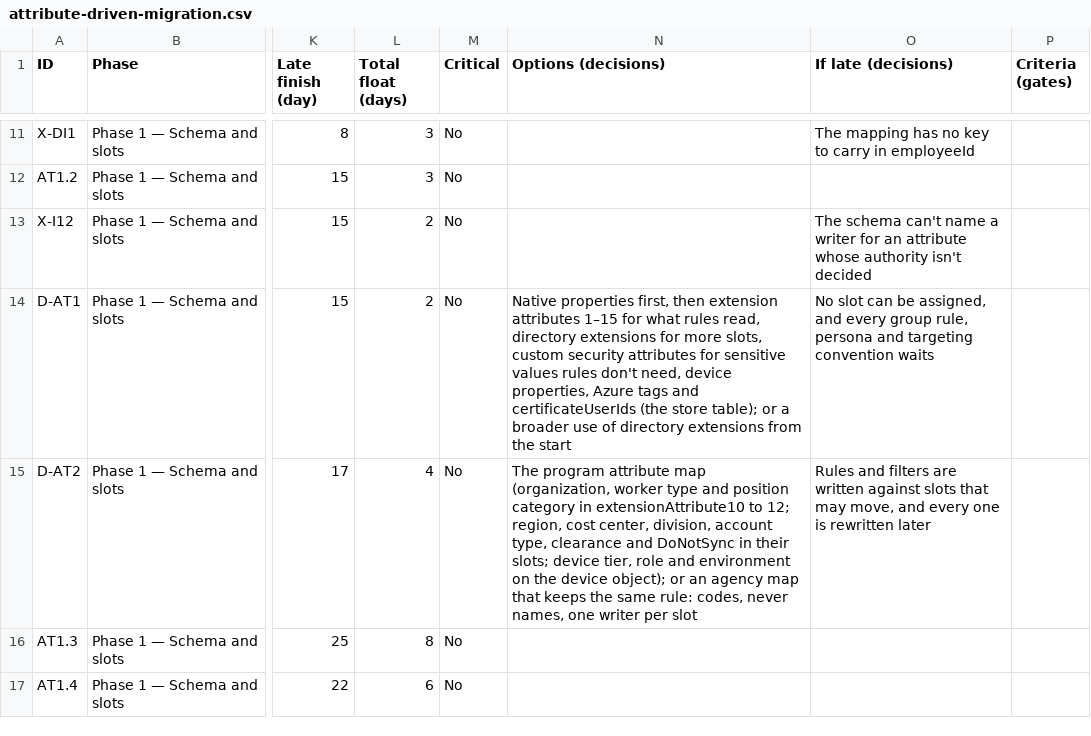
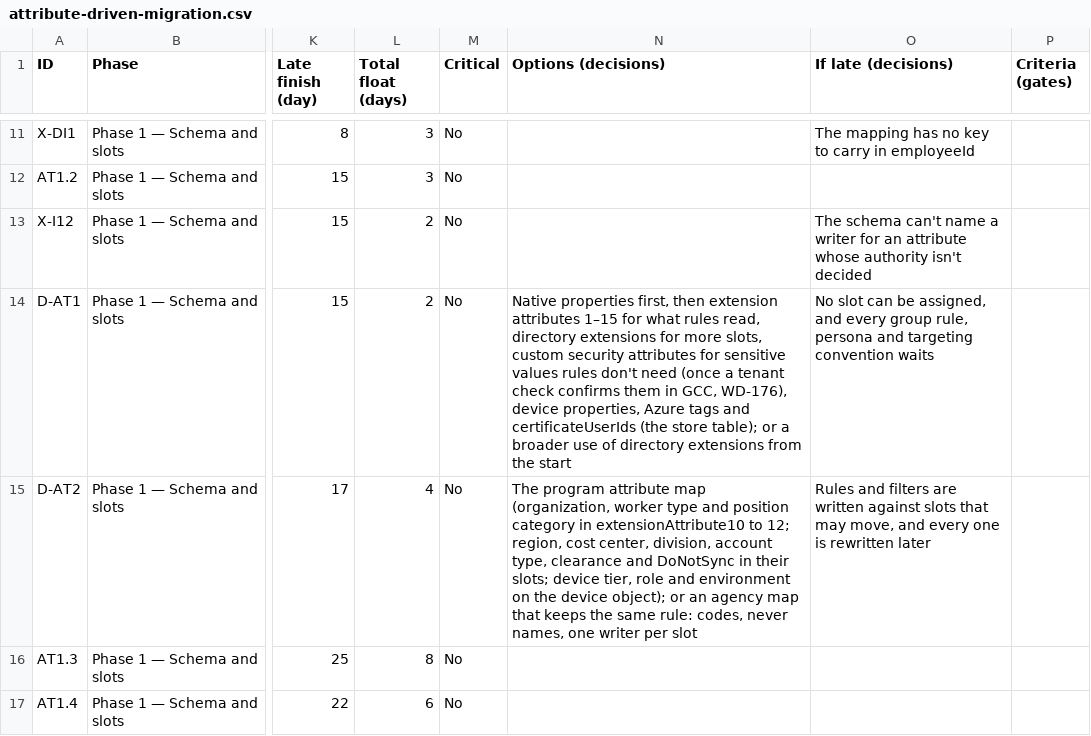
Before and after one commit to WhalerMike/modernization-workbook, a CSV file: docs/project-plans/files/attribute-driven-migration.csv, drawn as a sheet; only a part is shown, gaps mark what is left out; the diff covers the shown part only; the diff names each change by its address in the sheet, - before the commit and + after, or states it on an @@ line.

```diff
--- a/docs/project-plans/files/attribute-driven-migration.csv
+++ b/docs/project-plans/files/attribute-driven-migration.csv
-N14 (Options (decisions)): …rules don't need, device properties,…
+N14 (Options (decisions)): …rules don't need (once a tenant check confirms them in GCC, WD-176), device properties,…
```
Also changed, not shown: 1 edited cell elsewhere in this file, docs/project-plans/files/attribute-driven-migration-azure-boards.csv, docs/project-plans/files/attribute-driven-migration-jira.csv, 37 other files.
